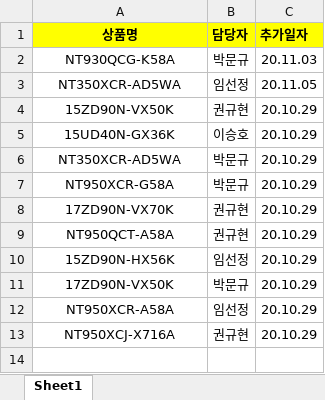
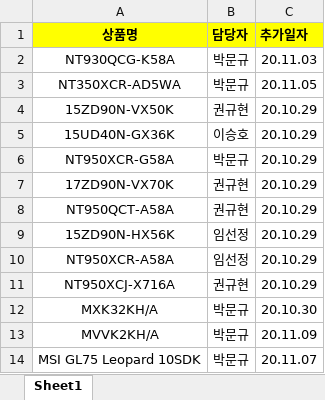
Before and after one commit to park-moonkyu/Crawling_Python, an Excel workbook: test.xlsx, sheet Sheet1, drawn as a sheet; values as stored, in another font and other column widths than the file's, no borders; removed rows and columns are numbered as before the commit, all else as after; the diff names each change by its address in the sheet, - before the commit and + after, or states it on an @@ line.

```diff
--- a/test.xlsx (sheet Sheet1)
+++ b/test.xlsx (sheet Sheet1)
-B3 (담당자): 임선정
+B3 (담당자): 박문규
-row 6: NT350XCR-AD5WA | 박문규 | 20.10.29
-row 11: 17ZD90N-VX50K | 박문규 | 20.10.29
+row 12: MXK32KH/A | 박문규 | 20.10.30
+row 13: MVVK2KH/A | 박문규 | 20.11.09
+row 14: MSI GL75 Leopard 10SDK | 박문규 | 20.11.07
```
Also changed, not shown: 1 other file.
